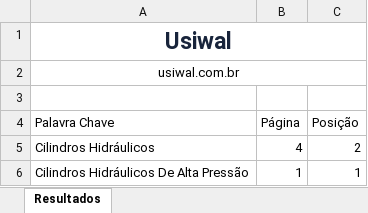
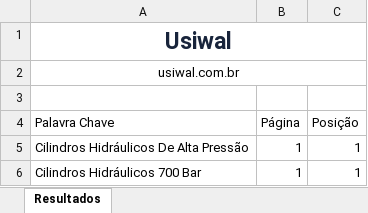
Before and after one commit to RankChecker/BackEnd, an Excel workbook: report/report.xlsx, sheet Resultados, drawn as a sheet; values as stored, in another font and other column widths than the file's, no borders; removed rows and columns are numbered as before the commit, all else as after; the diff names each change by its address in the sheet, - before the commit and + after, or states it on an @@ line.

```diff
--- a/report/report.xlsx (sheet Resultados)
+++ b/report/report.xlsx (sheet Resultados)
-row 5: Cilindros Hidráulicos | 4 | 2
+row 6: Cilindros Hidráulicos 700 Bar | 1 | 1
```
Also changed, not shown: 8 other files.
